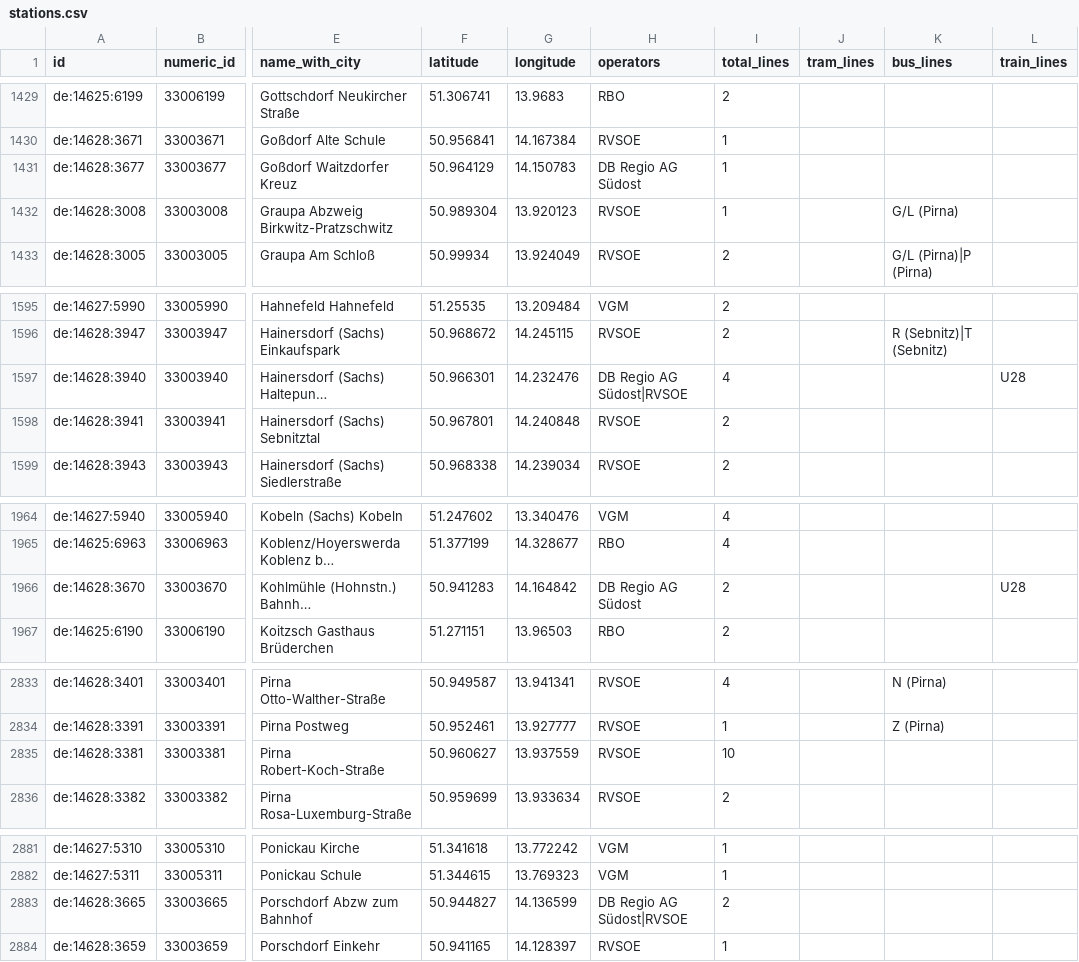
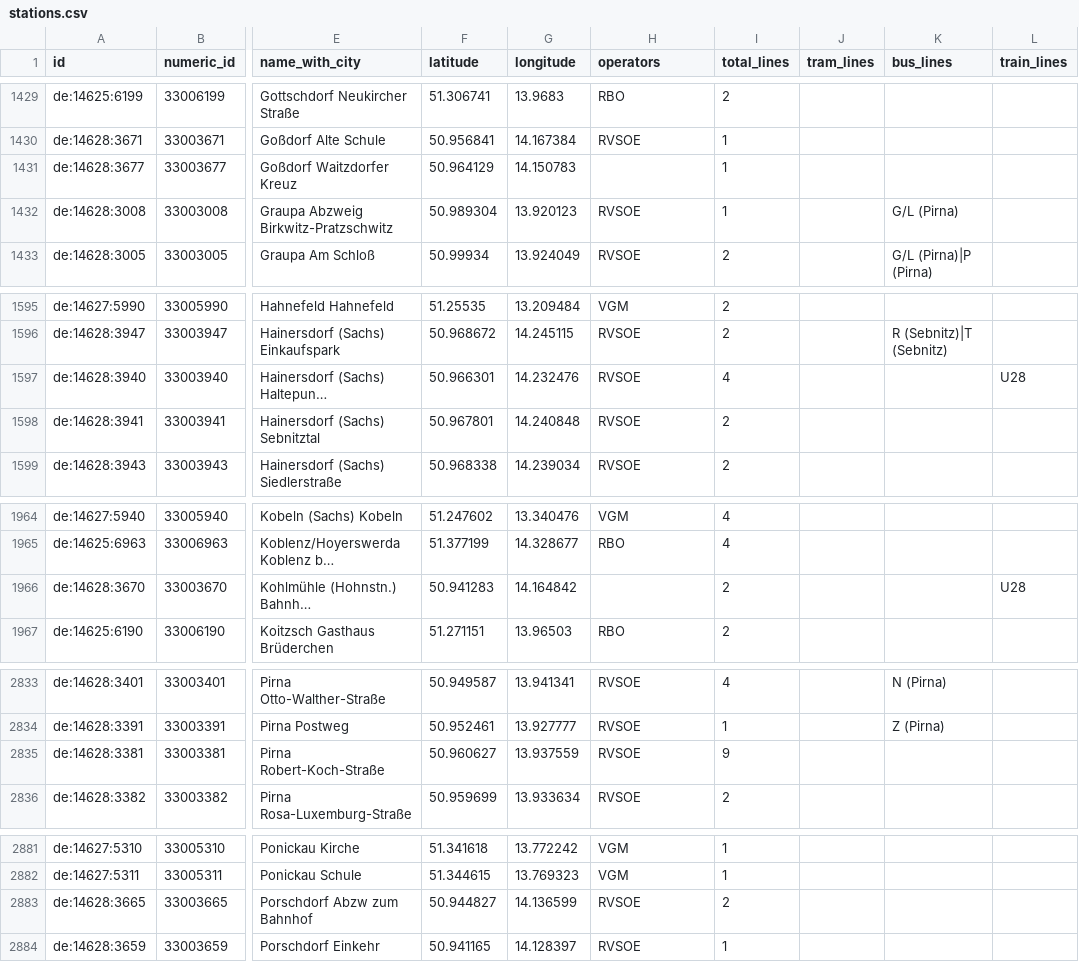
Before and after one commit to kiliankoe/vvo, a CSV file: data/stations.csv, drawn as a sheet; only a part is shown, gaps mark what is left out; long unchanged cells end in …; the diff covers the shown part only; the diff names each change by its address in the sheet, - before the commit and + after, or states it on an @@ line.

```diff
--- a/data/stations.csv
+++ b/data/stations.csv
-H1431 (operators): DB Regio AG Südost
+H1431 (operators): (empty)
-H1597 (operators): DB Regio AG Südost|RVSOE
+H1597 (operators): RVSOE
-H1966 (operators): DB Regio AG Südost
+H1966 (operators): (empty)
-I2835 (total_lines): 10
+I2835 (total_lines): 9
-H2883 (operators): DB Regio AG Südost|RVSOE
+H2883 (operators): RVSOE
```
Also changed, not shown: 18 edited cells elsewhere in this file, 3 other files.
